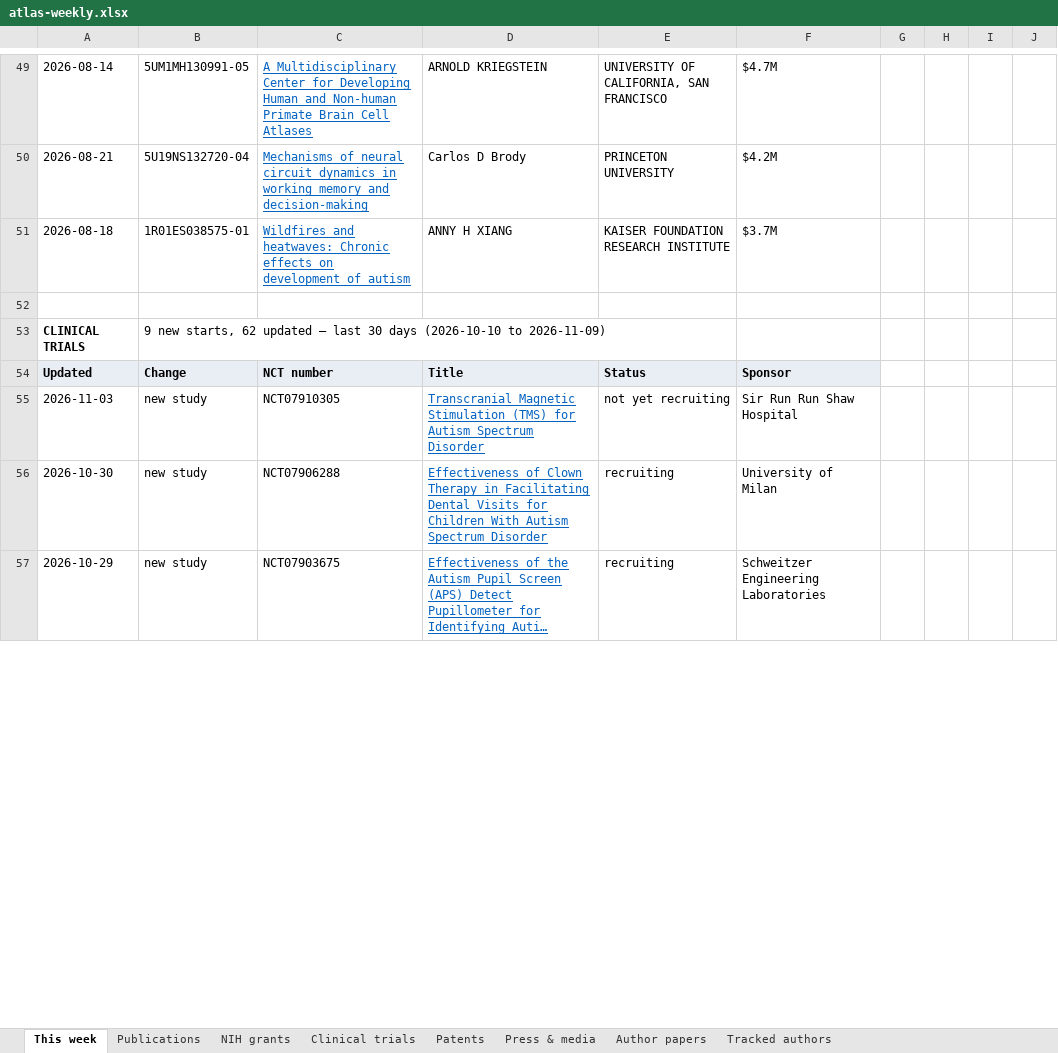
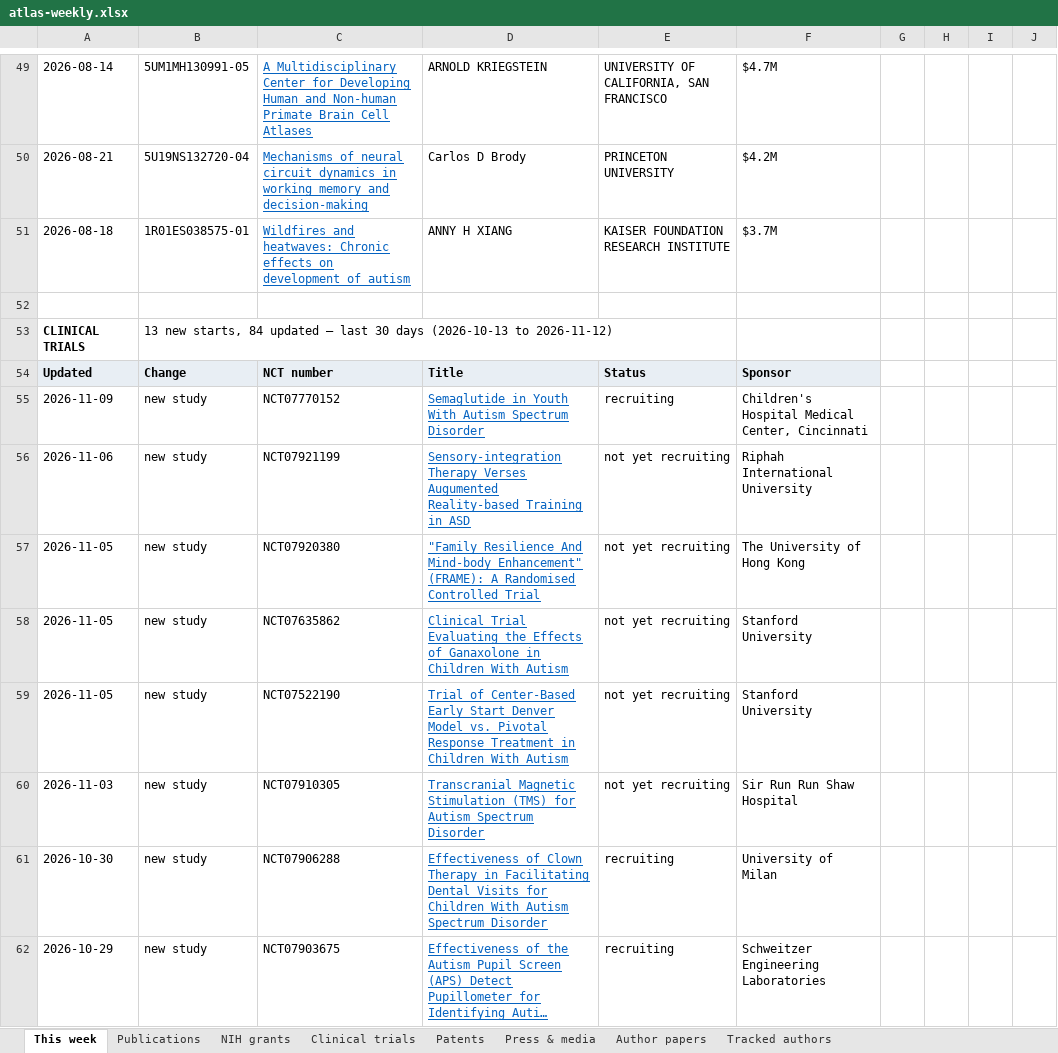
Before and after one commit to Hackern00b22/autism-atlas, an Excel workbook: atlas-weekly.xlsx, sheet This week, drawn as a sheet; only a part is shown, gaps mark what is left out; long unchanged cells end in …; values as stored, in another font and other column widths than the file's, no borders; the diff covers the shown part only; the diff names each change by its address in the sheet, - before the commit and + after, or states it on an @@ line.

```diff
--- a/atlas-weekly.xlsx (sheet This week)
+++ b/atlas-weekly.xlsx (sheet This week)
@@ column A renumbered between rows 2 and 91 @@
-B53: 9 new starts, 62 updated — last 30 days (2026-10-10 to 2026-11-09)
+B53: 13 new starts, 84 updated — last 30 days (2026-10-13 to 2026-11-12)
+row 55: 2026-11-09 | new study | NCT07770152 | Semaglutide in Youth With Autism Spectrum Disorder | recruiting | Children's Hospital Medical Center, Cincinnati
+row 56: 2026-11-06 | new study | NCT07921199 | Sensory-integration Therapy Verses Augumented Reality-based Training in ASD | not yet recruiting | Riphah International University
+row 57: 2026-11-05 | new study | NCT07920380 | "Family Resilience And Mind-body Enhancement" (FRAME): A Randomised Controlled Trial | not yet recruiting | The University of Hong Kong
+row 58: 2026-11-05 | new study | NCT07635862 | Clinical Trial Evaluating the Effects of Ganaxolone in Children With Autism | not yet recruiting | Stanford University
+row 59: 2026-11-05 | new study | NCT07522190 | Trial of Center-Based Early Start Denver Model vs. Pivotal Response Treatment in Children With Autism | not yet recruiting | Stanford University
```
Also changed, not shown: 27 added rows, 33 removed rows, 1 moved row, 26 edited cells and cell formats elsewhere in this sheet, sheet Publications, sheet NIH grants, sheet Clinical trials, sheet Author papers, sheet Press & media, sheet Patents, 1 more sheet, 12 other files.
